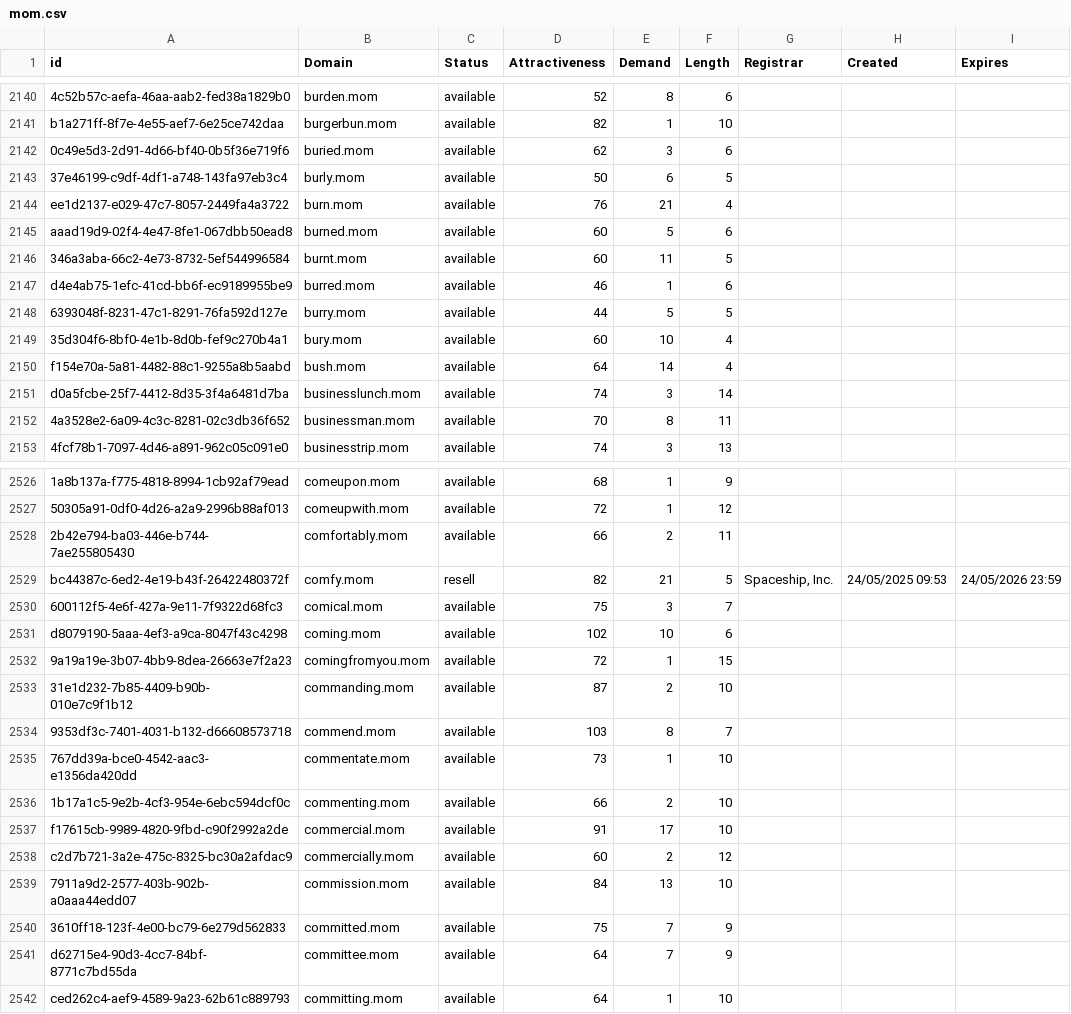
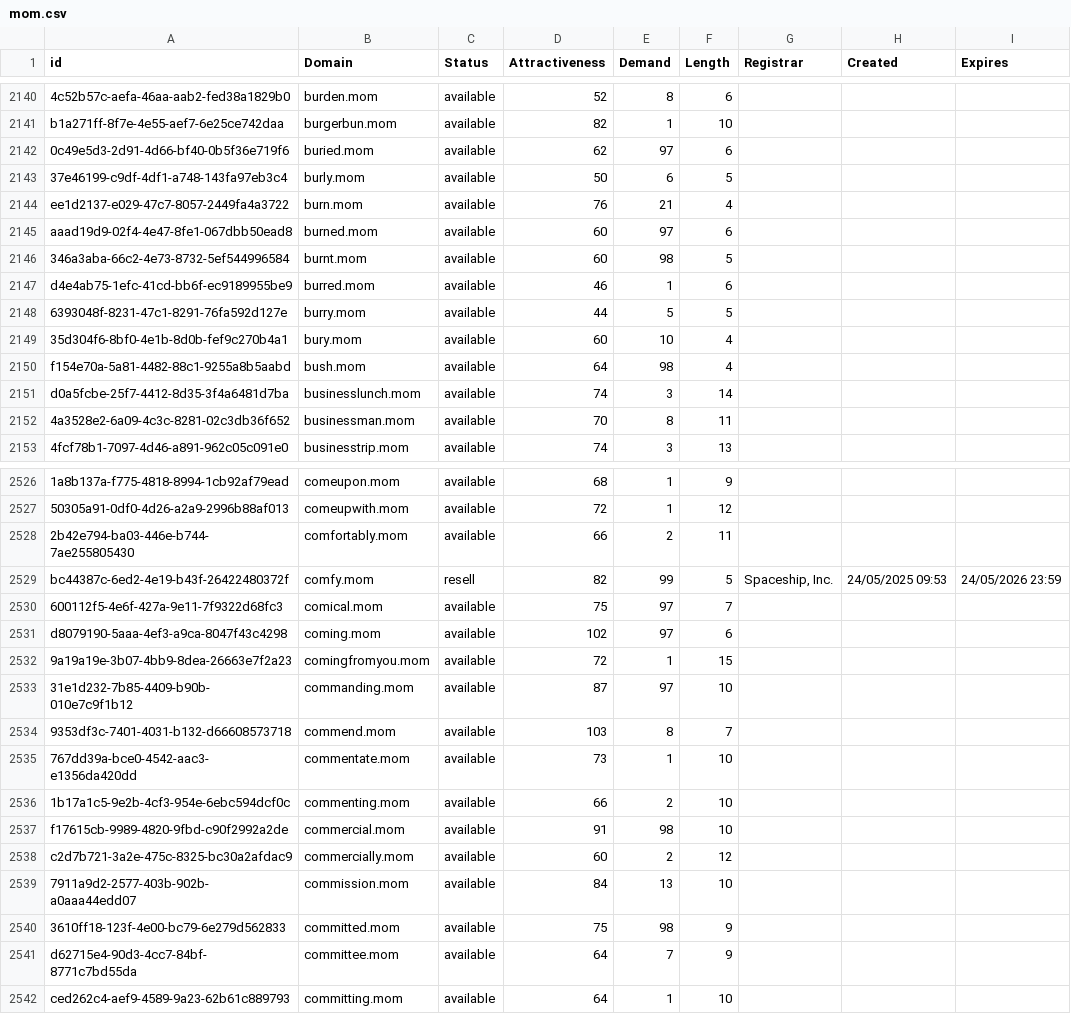
Before and after one commit to UniqueDomains/mom-oneword-domains, a CSV file: mom.csv, drawn as a sheet; only a part is shown, gaps mark what is left out; the diff covers the shown part only; the diff names each change by its address in the sheet, - before the commit and + after, or states it on an @@ line.

Commit message:
Domains update

```diff
--- a/mom.csv
+++ b/mom.csv
-E2142 (Demand): 3
+E2142 (Demand): 97
-E2145 (Demand): 5
+E2145 (Demand): 97
-E2146 (Demand): 11
+E2146 (Demand): 98
-E2150 (Demand): 14
+E2150 (Demand): 98
-E2529 (Demand): 21
+E2529 (Demand): 99
-E2530 (Demand): 3
+E2530 (Demand): 97
-E2531 (Demand): 10
+E2531 (Demand): 97
-E2533 (Demand): 2
+E2533 (Demand): 97
-E2537 (Demand): 17
+E2537 (Demand): 98
-E2540 (Demand): 7
+E2540 (Demand): 98
```
Also changed, not shown: 65 edited cells elsewhere in this file, 2 other files.
